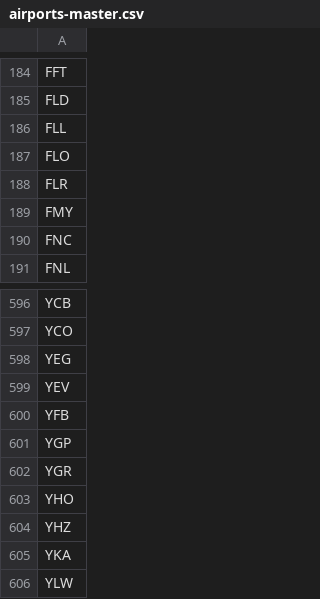
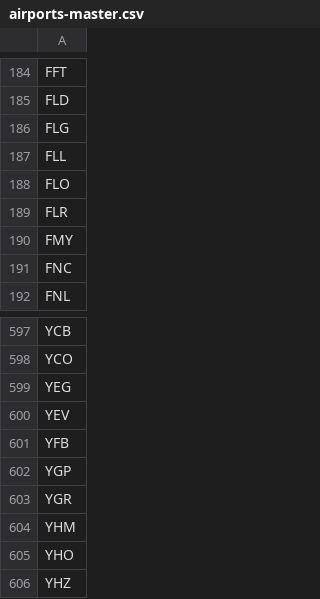
Before and after one commit to TravelMapping/AirportData, a CSV file: air/data/airports-master.csv, drawn as a sheet; only a part is shown, gaps mark what is left out; the shorter side is filled out with more unchanged rows; the diff names each change by its address in the sheet, - before the commit and + after, or states it on an @@ line.

```diff
--- a/air/data/airports-master.csv
+++ b/air/data/airports-master.csv
+row 186: FLG
+row 604: YHM
```
Also changed, not shown: 40 other files.
